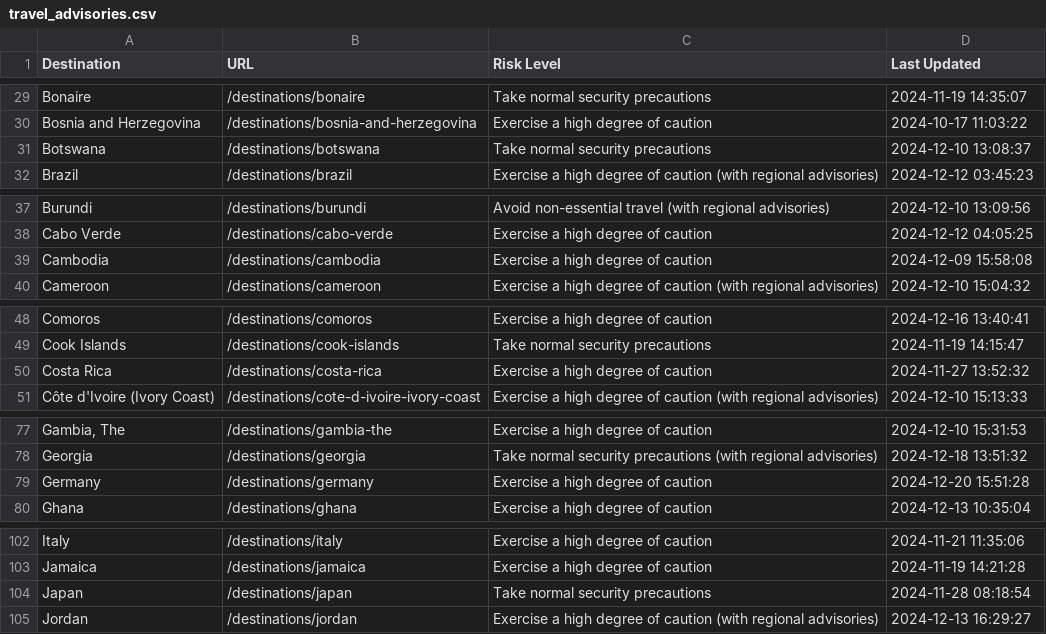
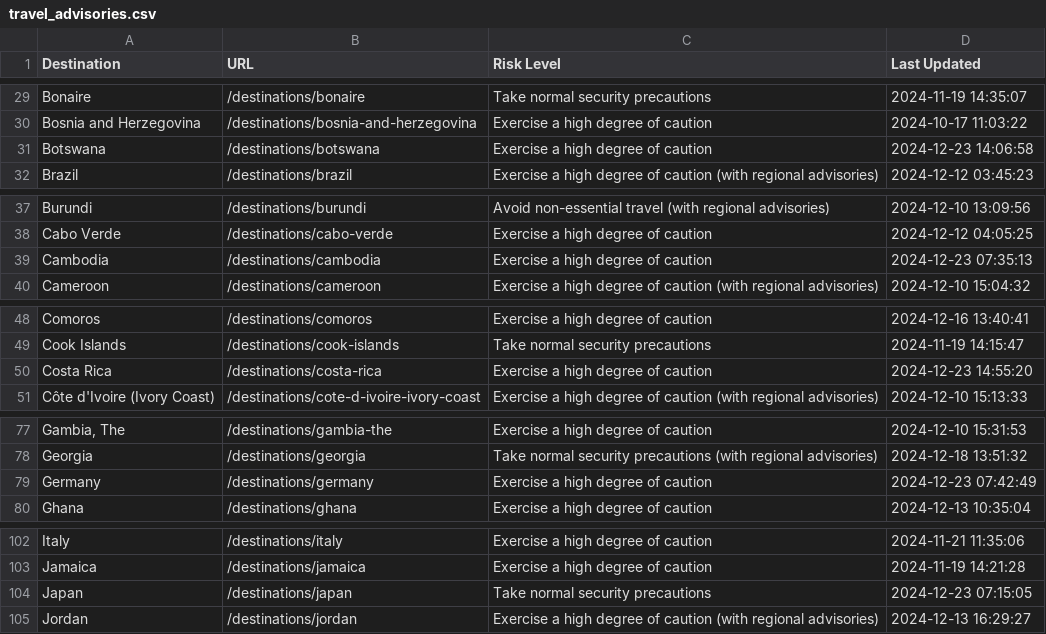
Before and after one commit to pingmaestro/Travel-Advisory, a CSV file: travel_advisories.csv, drawn as a sheet; only a part is shown, gaps mark what is left out; the diff covers the shown part only; the diff names each change by its address in the sheet, - before the commit and + after, or states it on an @@ line.

```diff
--- a/travel_advisories.csv
+++ b/travel_advisories.csv
-C31 (Risk Level): Take normal security precautions
+C31 (Risk Level): Exercise a high degree of caution
-D31 (Last Updated): 2024-12-10 13:08:37
+D31 (Last Updated): 2024-12-23 14:06:58
-D39 (Last Updated): 2024-12-09 15:58:08
+D39 (Last Updated): 2024-12-23 07:35:13
-D50 (Last Updated): 2024-11-27 13:52:32
+D50 (Last Updated): 2024-12-23 14:55:20
-D79 (Last Updated): 2024-12-20 15:51:28
+D79 (Last Updated): 2024-12-23 07:42:49
-D104 (Last Updated): 2024-11-28 08:18:54
+D104 (Last Updated): 2024-12-23 07:15:05
```
Also changed, not shown: 6 edited cells elsewhere in this file.
